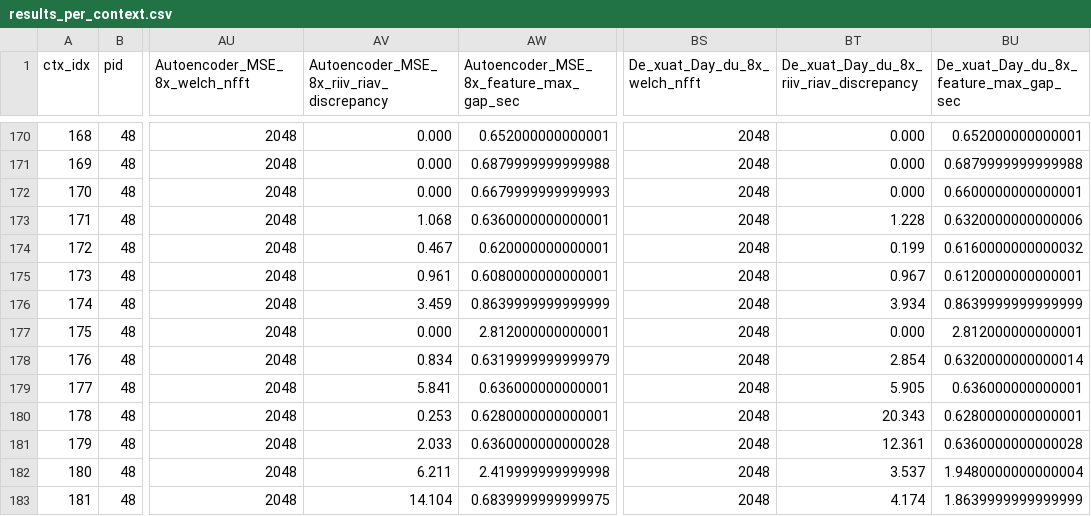
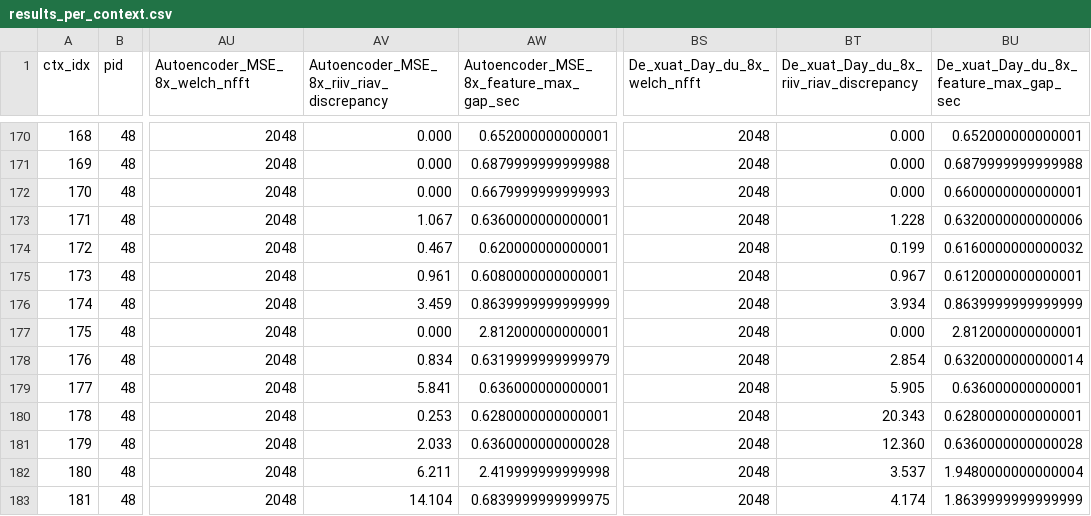
Before and after one commit to giabao1176/IOT, a CSV file: results_per_context.csv, drawn as a sheet; only a part is shown, gaps mark what is left out; the diff covers the shown part only; the diff names each change by its address in the sheet, - before the commit and + after, or states it on an @@ line.

```diff
--- a/results_per_context.csv
+++ b/results_per_context.csv
-AV173: 1.068
+AV173: 1.067
-BT181: 12.361
+BT181: 12.360
```
Also changed, not shown: 26 edited cells elsewhere in this file, results_per_patient.csv, results_per_window.csv, 23 other files.
